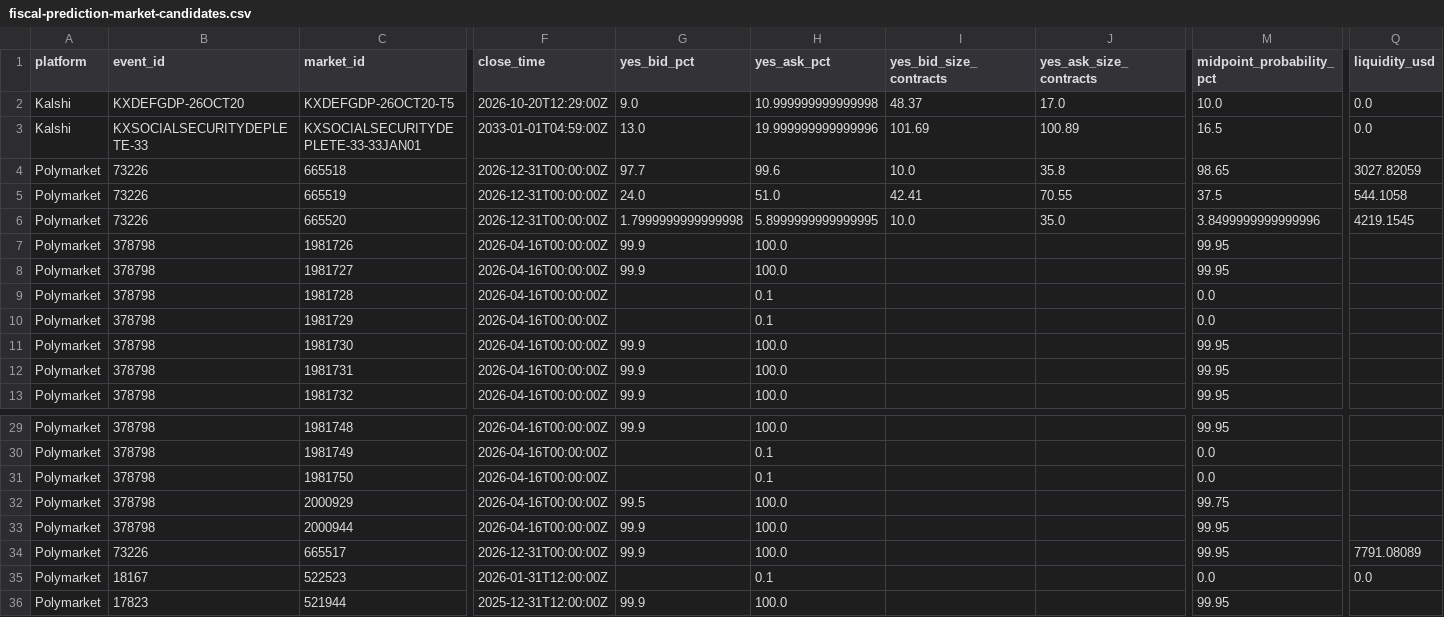
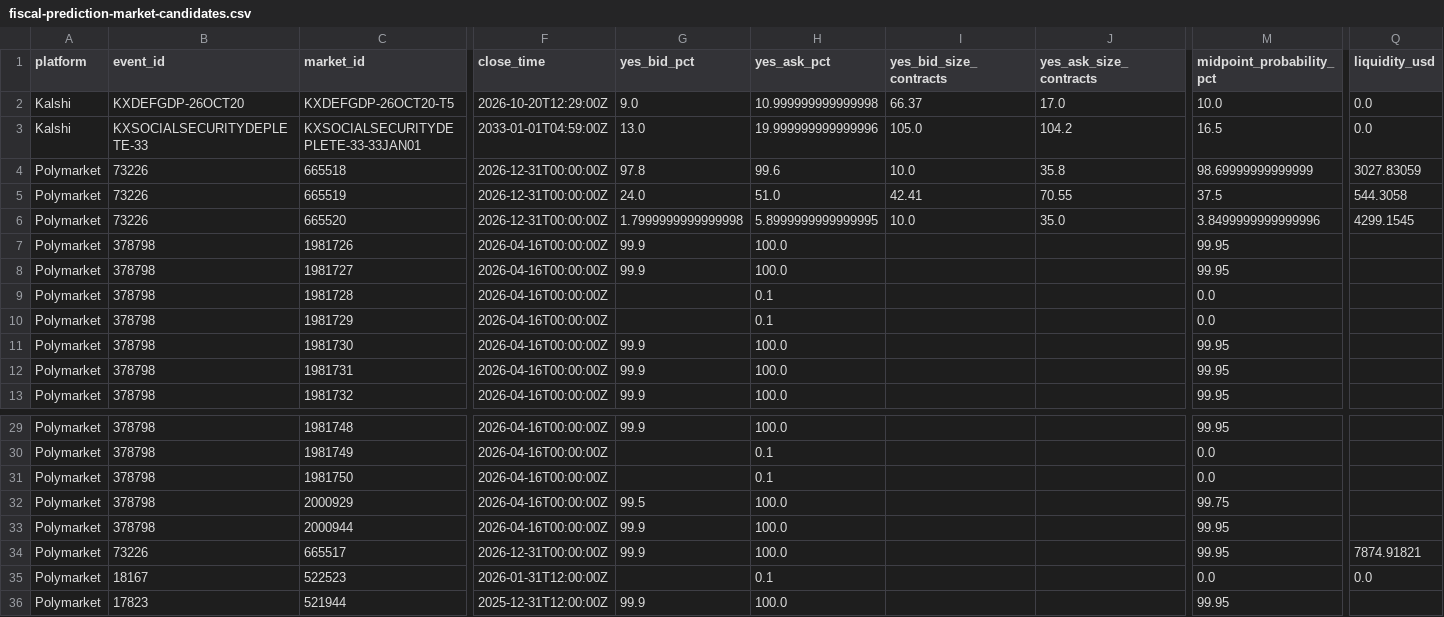
Before and after one commit to goodalexander/goodalexander.github.io, a CSV file: static/doom-thesis/fiscal-prediction-market-candidates.csv, drawn as a sheet; only a part is shown, gaps mark what is left out; the diff names each change by its address in the sheet, - before the commit and + after, or states it on an @@ line.

```diff
--- a/static/doom-thesis/fiscal-prediction-market-candidates.csv
+++ b/static/doom-thesis/fiscal-prediction-market-candidates.csv
-I2 (yes_bid_size_contracts): 48.37
+I2 (yes_bid_size_contracts): 66.37
-I3 (yes_bid_size_contracts): 101.69
+I3 (yes_bid_size_contracts): 105.0
-J3 (yes_ask_size_contracts): 100.89
+J3 (yes_ask_size_contracts): 104.2
-G4 (yes_bid_pct): 97.7
+G4 (yes_bid_pct): 97.8
-M4 (midpoint_probability_pct): 98.65
+M4 (midpoint_probability_pct): 98.69999999999999
-Q4 (liquidity_usd): 3027.82059
+Q4 (liquidity_usd): 3027.83059
-Q5 (liquidity_usd): 544.1058
+Q5 (liquidity_usd): 544.3058
-Q6 (liquidity_usd): 4219.1545
+Q6 (liquidity_usd): 4299.1545
-Q34 (liquidity_usd): 7791.08089
+Q34 (liquidity_usd): 7874.91821
```
Also changed, not shown: 10 other files.
